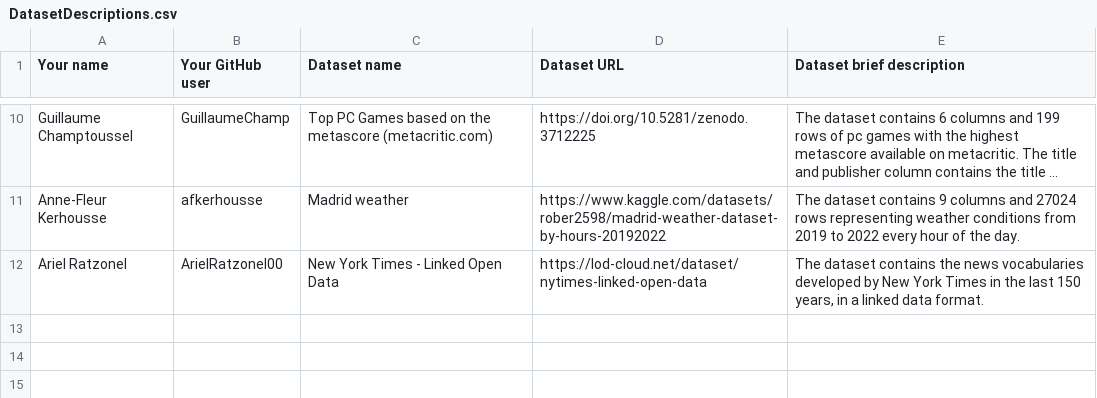
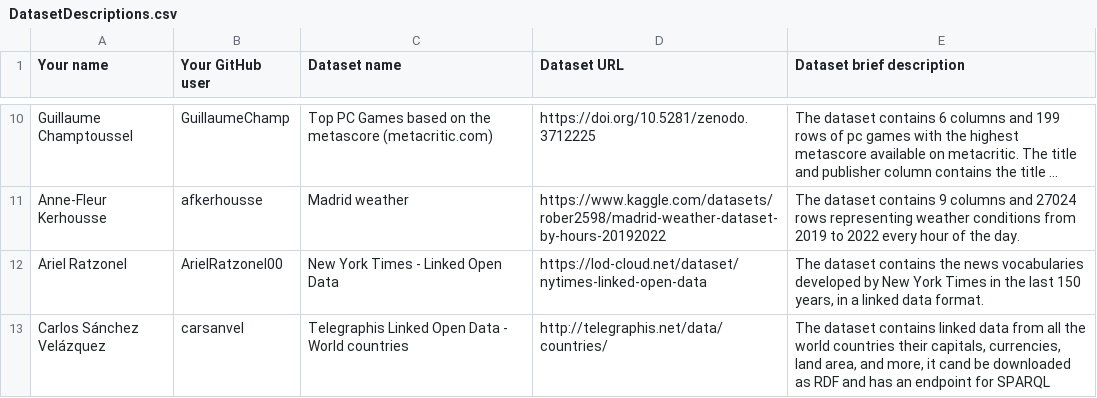
Before and after one commit to FacultadInformatica-LinkedData/Curso2022-2023-ODKG, a CSV file: Assignment1/DatasetDescriptions.csv, drawn as a sheet; only a part is shown, gaps mark what is left out; long unchanged cells end in ….

Commit message:
New dataset
This is my open dataset about world countries.

```diff
--- a/Assignment1/DatasetDescriptions.csv
+++ b/Assignment1/DatasetDescriptions.csv
@@ -12 +12,2 @@ Anne-Fleur Kerhousse; afkerhousse; Madrid weather; https://www.kaggle.com/datase
 Ariel Ratzonel; ArielRatzonel00;New York Times - Linked Open Data; https://lod-cloud.net/dataset/nytimes-linked-open-data; The dataset contains the news vocabularies developed by New York Times in the last 150 years, in a linked data format.
+Carlos Sánchez Velázquez; carsanvel; Telegraphis Linked Open Data - World countries; http://telegraphis.net/data/countries/; The dataset contains linked data from all the world countries their capitals, currencies, land area, and more, it cand be downloaded as RDF and has an endpoint for SPARQL
```
